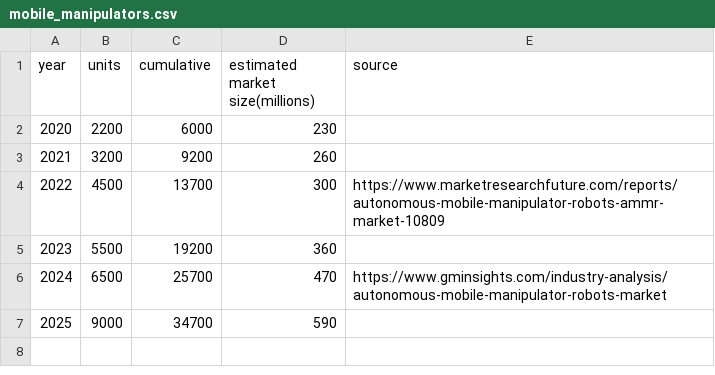
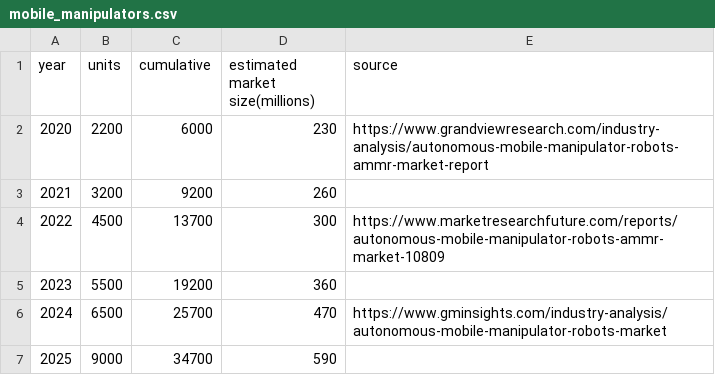
Before and after one commit to exmateriae/roboticsproductiondata, a CSV file: mobile_manipulators.csv, drawn as a sheet.

Commit message:
Add source link for 2020 market size data

```diff
--- a/mobile_manipulators.csv
+++ b/mobile_manipulators.csv
@@ -1,3 +1,3 @@
 year,units,cumulative,estimated market size(millions),source
-2020,2200,6000,230,
+2020,2200,6000,230, https://www.grandviewresearch.com/industry-analysis/autonomous-mobile-manipulator-robots-ammr-market-report
 2021,3200,9200,260,
```
